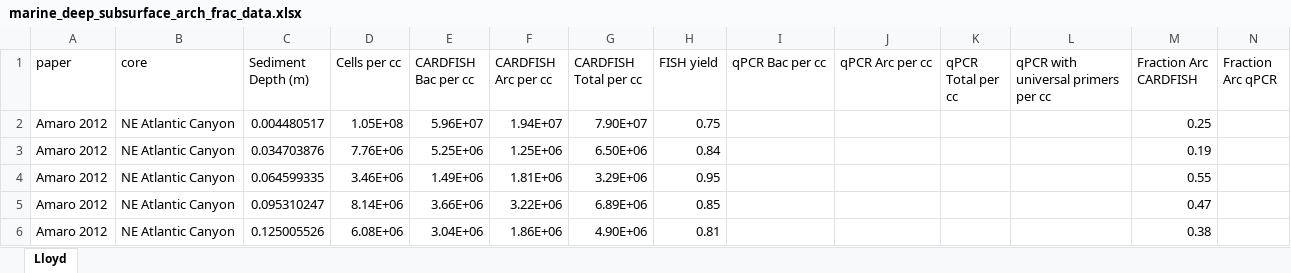
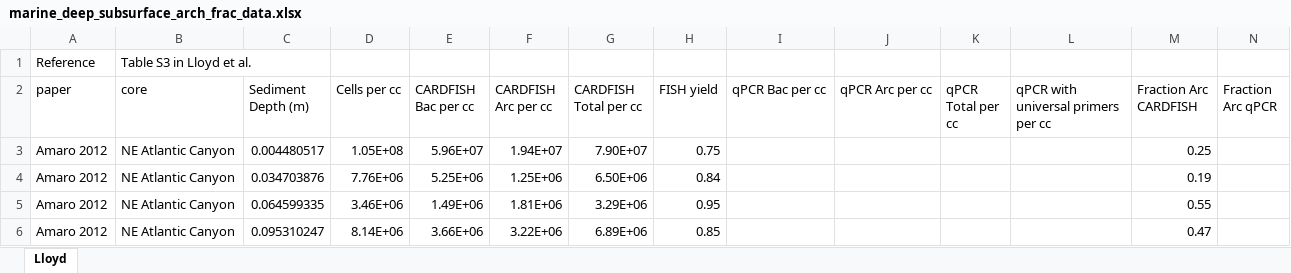
Before and after one commit to yinonbaron/biomass_distribution, an Excel workbook: bacteria_archaea/marine_deep_subsurface/arch_bac_ratio/marine_deep_subsurface_arch_frac_data.xlsx, sheet Lloyd, drawn as a sheet; only a part is shown; the shorter side is filled out with more unchanged rows; values as stored, in another font and other column widths than the file's, no borders; rows hold the shown columns only; the diff names each change by its address in the sheet, - before the commit and + after, or states it on an @@ line.

```diff
--- a/bacteria_archaea/marine_deep_subsurface/arch_bac_ratio/marine_deep_subsurface_arch_frac_data.xlsx (sheet Lloyd)
+++ b/bacteria_archaea/marine_deep_subsurface/arch_bac_ratio/marine_deep_subsurface_arch_frac_data.xlsx (sheet Lloyd)
+row 1: Reference | Table S3 in Lloyd et al.
```
Also changed, not shown: animals/chordates/fish/fish_biomass_data.xlsx, animals/nematodes/nematode_biomass_data.xlsx, 37 other files.
